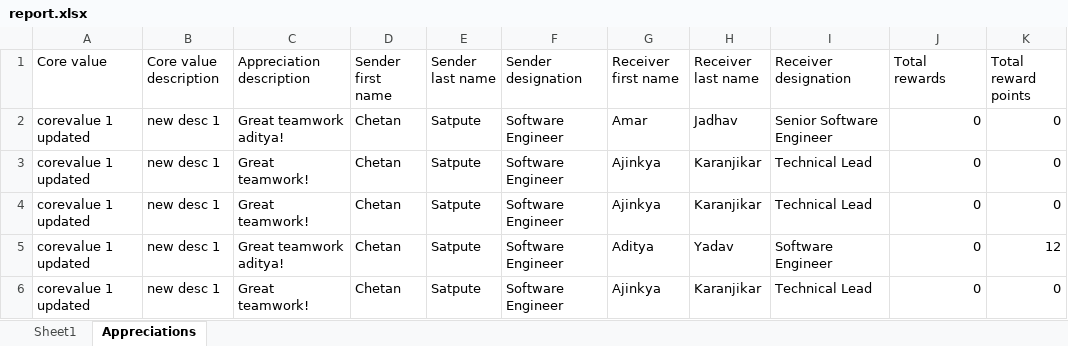
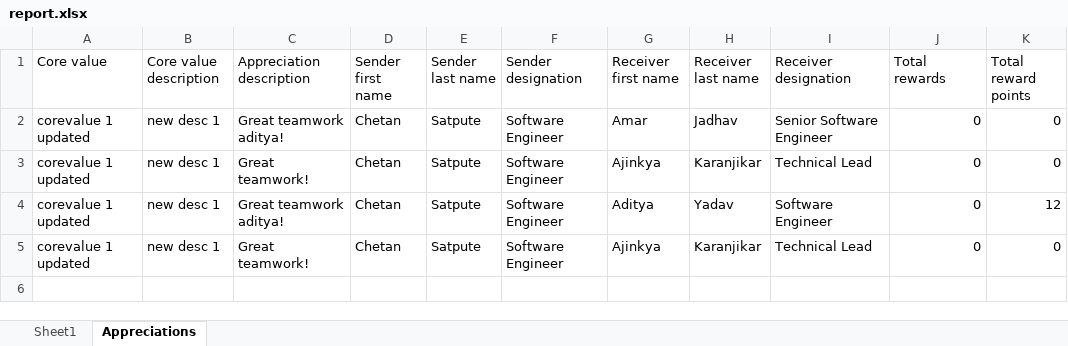
Before and after one commit to joshsoftware/peerly-backend, an Excel workbook: report.xlsx, sheet Appreciations, drawn as a sheet; values as stored, in another font and other column widths than the file's, no borders; the diff names each change by its address in the sheet, - before the commit and + after, or states it on an @@ line.

```diff
--- a/report.xlsx (sheet Appreciations)
+++ b/report.xlsx (sheet Appreciations)
-row 4: corevalue 1 updated | new desc 1 | Great teamwork! | Chetan | Satpute | Software Engineer | Ajinkya | Karanjikar | Technical Lead | 0 | 0
```
Also changed, not shown: reportedAppreciations.xlsx, 1 other file.
